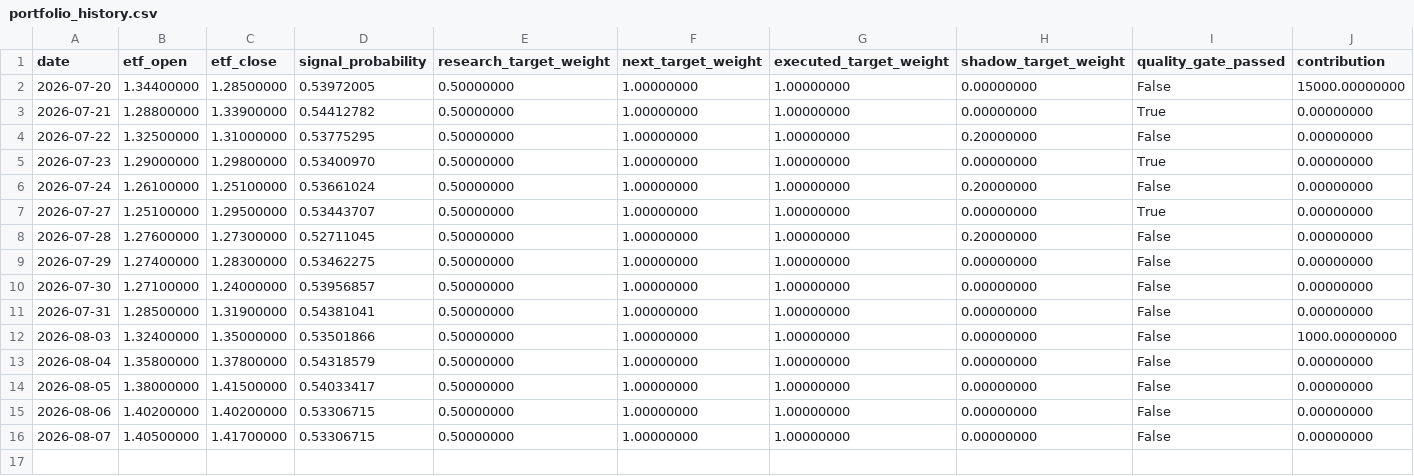
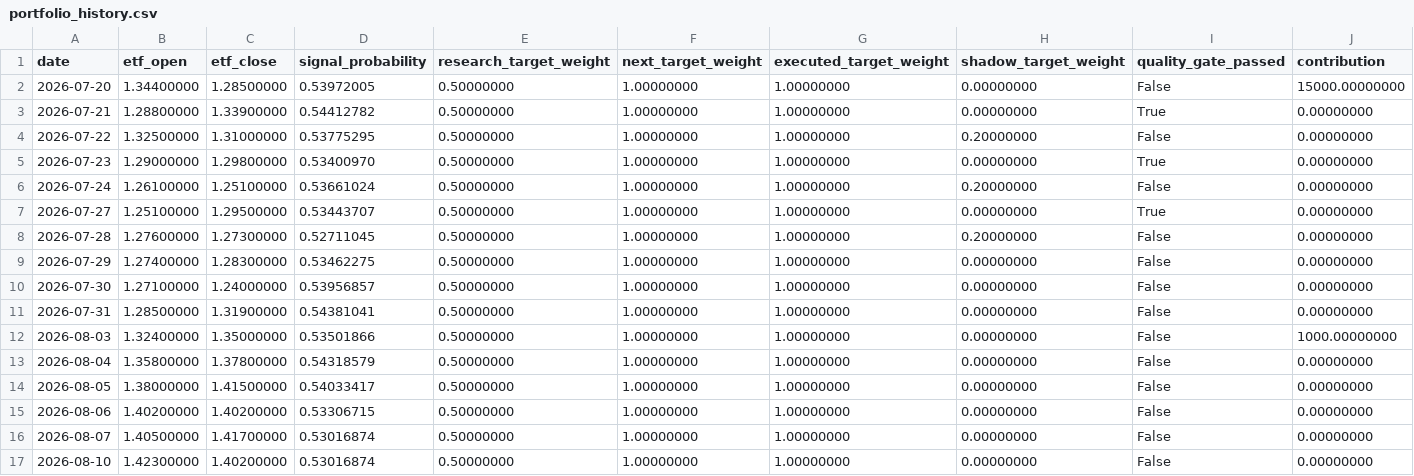
Before and after one commit to GCUeason/robot-quant, a CSV file: data/portfolio_history.csv, drawn as a sheet; only a part is shown; rows hold the shown columns only; the diff names each change by its address in the sheet, - before the commit and + after, or states it on an @@ line.

```diff
--- a/data/portfolio_history.csv
+++ b/data/portfolio_history.csv
-D16 (signal_probability): 0.53306715
+D16 (signal_probability): 0.53016874
+row 17: 2026-08-10 | 1.42300000 | 1.40200000 | 0.53016874 | 0.50000000 | 1.00000000 | 1.00000000 | 0.00000000 | False | 0.00000000
```
Also changed, not shown: data/robot_chain_history.csv, 6 other files.
